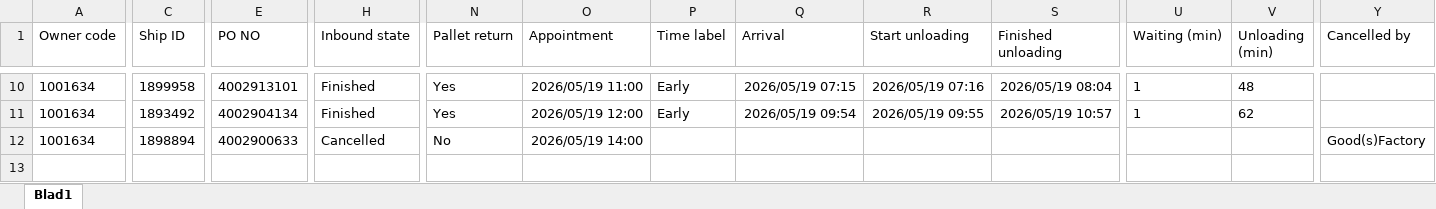
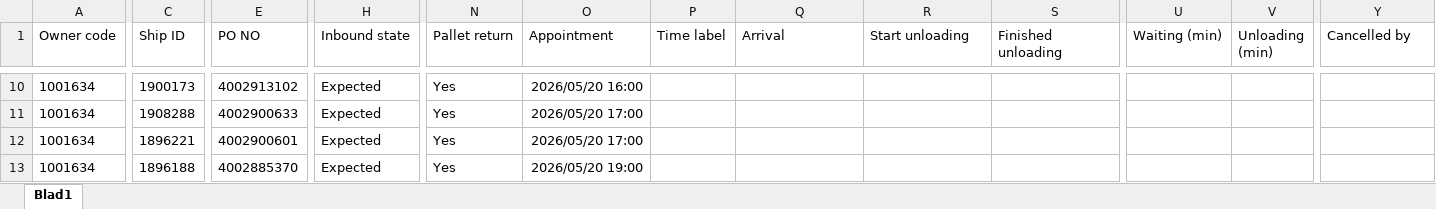
Before and after one commit to Meditatim-create/action-portal-scraper, an Excel workbook: data/AppointmentReport_today.xlsx, sheet Blad1, drawn as a sheet; only a part is shown, gaps mark what is left out; values as stored, in another font and other column widths than the file's, no borders; removed rows and columns are numbered as before the commit, all else as after; rows hold the shown columns only; the diff covers the shown part only; the diff names each change by its address in the sheet, - before the commit and + after, or states it on an @@ line.

Commit message:
Update rapport 2026-05-20 09:19

```diff
--- a/data/AppointmentReport_today.xlsx (sheet Blad1)
+++ b/data/AppointmentReport_today.xlsx (sheet Blad1)
-C10 (Ship ID): 1899958
+C10 (Ship ID): 1900173
-E10 (PO NO): 4002913101
+E10 (PO NO): 4002913102
-H10 (Inbound state): Finished
+H10 (Inbound state): Expected
-O10 (Appointment): 2026/05/19 11:00
+O10 (Appointment): 2026/05/20 16:00
-P10 (Time label): Early
+P10 (Time label): (empty)
-Q10 (Arrival): 2026/05/19 07:15
+Q10 (Arrival): (empty)
-R10 (Start unloading): 2026/05/19 07:16
+R10 (Start unloading): (empty)
-S10 (Finished unloading): 2026/05/19 08:04
+S10 (Finished unloading): (empty)
-U10 (Waiting (min)): 1
+U10 (Waiting (min)): (empty)
-V10 (Unloading (min)): 48
+V10 (Unloading (min)): (empty)
-row 11: 1001634 | 1893492 | 4002904134 | Finished | Yes | 2026/05/19 12:00 | Early | 2026/05/19 09:54 | 2026/05/19 09:55 | 2026/05/19 10:57 | 1 | 62
-C11 (Ship ID): 1898894
+C11 (Ship ID): 1908288
-H11 (Inbound state): Cancelled
+H11 (Inbound state): Expected
-N11 (Pallet return): No
+N11 (Pallet return): Yes
-O11 (Appointment): 2026/05/19 14:00
+O11 (Appointment): 2026/05/20 17:00
-Y11 (Cancelled by): Good(s)Factory
+Y11 (Cancelled by): (empty)
+row 12: 1001634 | 1896221 | 4002900601 | Expected | Yes | 2026/05/20 17:00
+row 13: 1001634 | 1896188 | 4002885370 | Expected | Yes | 2026/05/20 19:00
```
Also changed, not shown: 4 added rows, 4 removed rows and 45 edited cells elsewhere in this sheet.
